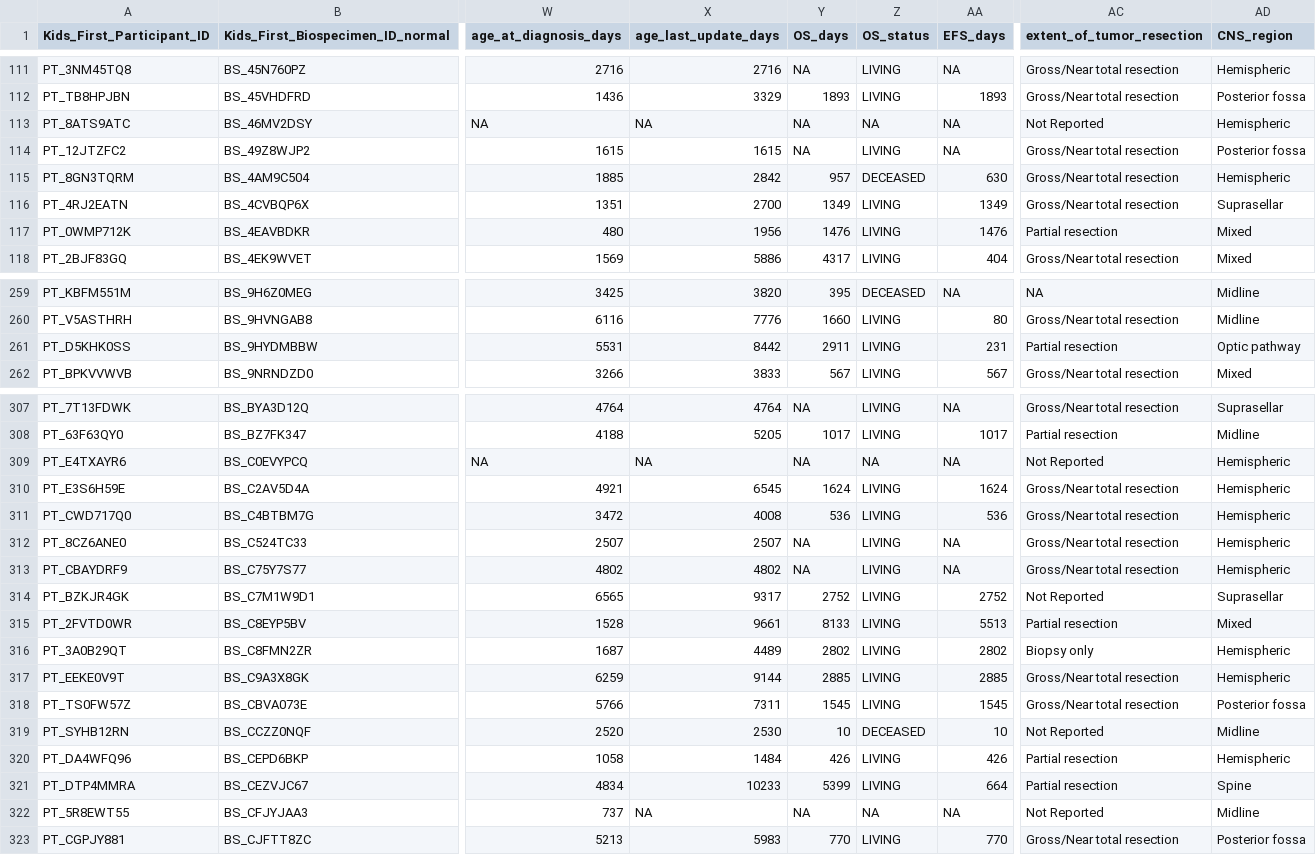
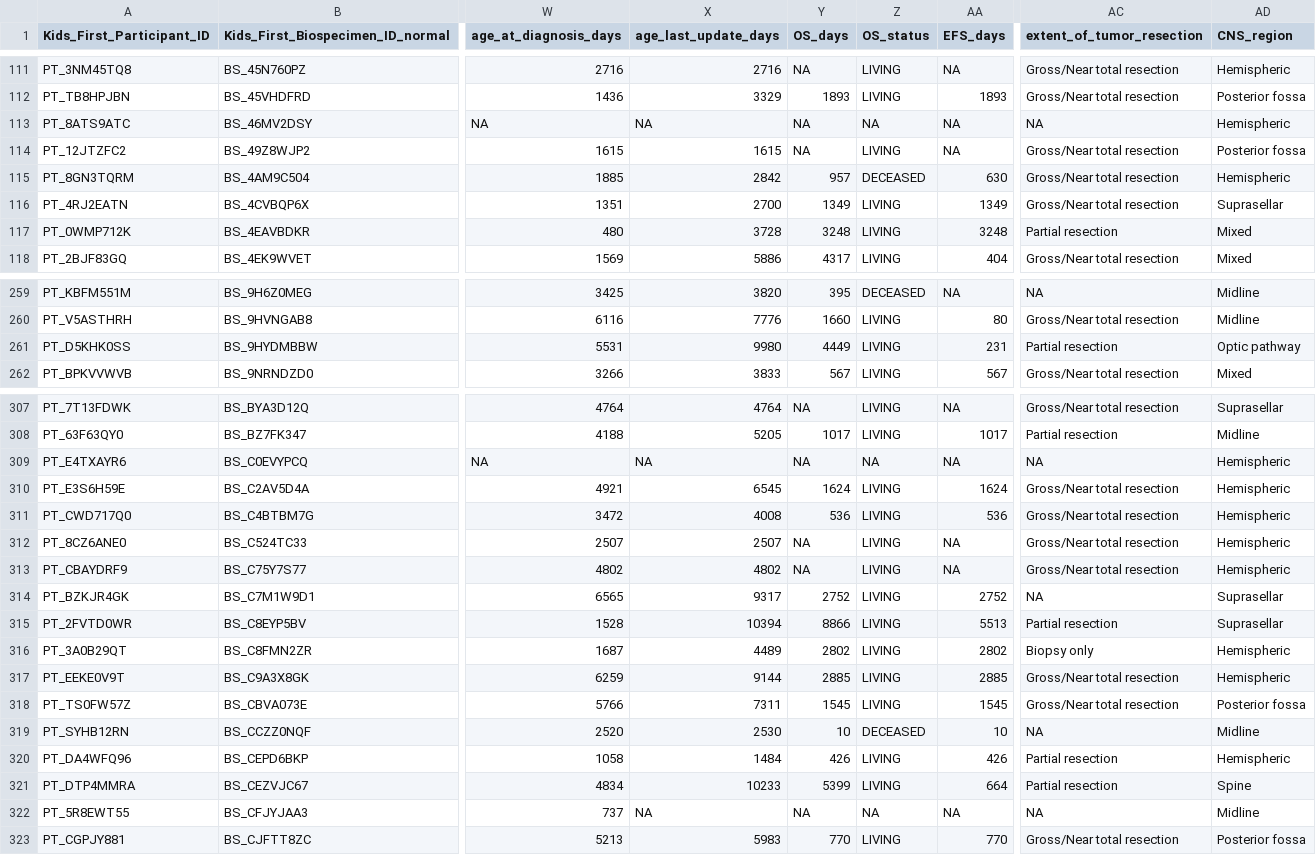
Before and after one commit to diskin-lab-chop/pbta-germline-somatic, a TSV file: analyses/collapse-tumor-histologies/results/germline-primary-plus-tumor-histologies-plot-groups-clin-meta.tsv, drawn as a sheet; only a part is shown, gaps mark what is left out; the diff covers the shown part only; the diff names each change by its address in the sheet, - before the commit and + after, or states it on an @@ line.

```diff
--- a/analyses/collapse-tumor-histologies/results/germline-primary-plus-tumor-histologies-plot-groups-clin-meta.tsv
+++ b/analyses/collapse-tumor-histologies/results/germline-primary-plus-tumor-histologies-plot-groups-clin-meta.tsv
-AC113 (extent_of_tumor_resection): Not Reported
+AC113 (extent_of_tumor_resection): NA
-X117 (age_last_update_days): 1956
+X117 (age_last_update_days): 3728
-Y117 (OS_days): 1476
+Y117 (OS_days): 3248
-AA117 (EFS_days): 1476
+AA117 (EFS_days): 3248
-X261 (age_last_update_days): 8442
+X261 (age_last_update_days): 9980
-Y261 (OS_days): 2911
+Y261 (OS_days): 4449
-AC309 (extent_of_tumor_resection): Not Reported
+AC309 (extent_of_tumor_resection): NA
-AC314 (extent_of_tumor_resection): Not Reported
+AC314 (extent_of_tumor_resection): NA
-X315 (age_last_update_days): 9661
+X315 (age_last_update_days): 10394
-Y315 (OS_days): 8133
+Y315 (OS_days): 8866
-AD315 (CNS_region): Mixed
+AD315 (CNS_region): Suprasellar
-AC319 (extent_of_tumor_resection): Not Reported
+AC319 (extent_of_tumor_resection): NA
-AC322 (extent_of_tumor_resection): Not Reported
+AC322 (extent_of_tumor_resection): NA
```
Also changed, not shown: 59 edited cells elsewhere in this file, analyses/collapse-tumor-histologies/results/germline-primary-plus-tumor-histologies-plot-groups.tsv, analyses/collapse-tumor-histologies/results/germline-primary-plus-tumor-histologies.tsv.
